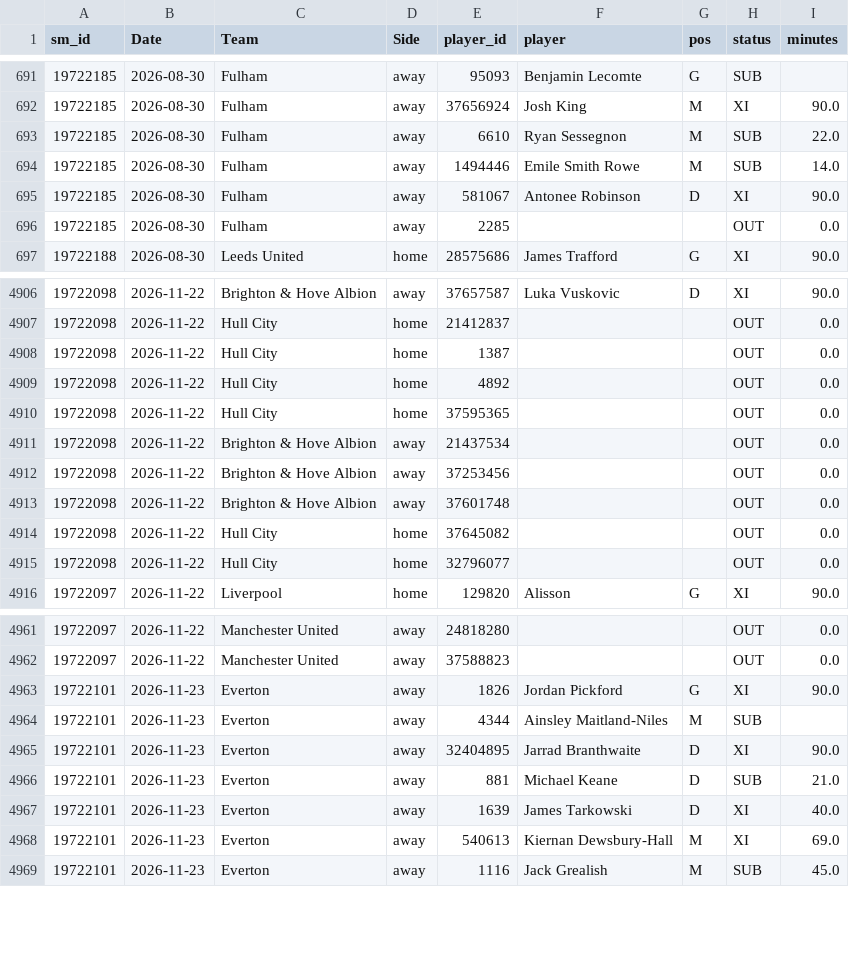
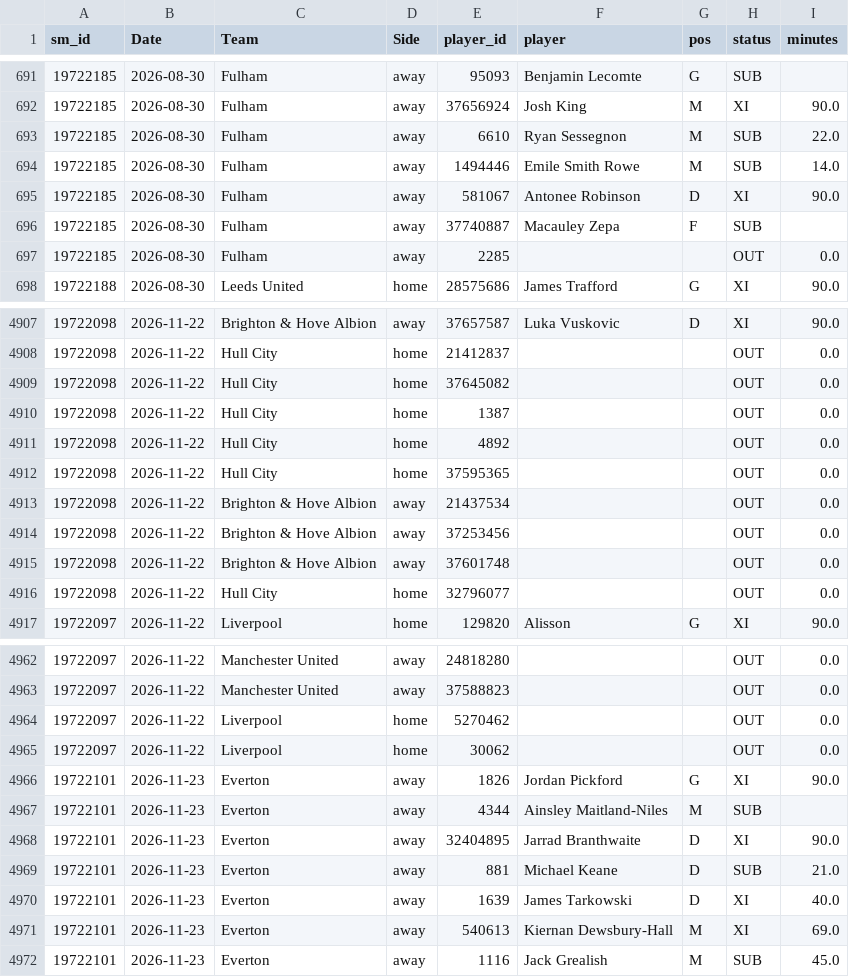
Before and after one commit to cengizhantopcu1983/futbol_tahmin-, a CSV file: data_players/E0_2627.csv, drawn as a sheet; only a part is shown, gaps mark what is left out.

```diff
--- a/data_players/E0_2627.csv
+++ b/data_players/E0_2627.csv
@@ -695,2 +695,3 @@ sm_id,Date,Team,Side,player_id,player,pos,status,minutes
 19722185,2026-08-30,Fulham,away,581067,Antonee Robinson,D,XI,90.0
+19722185,2026-08-30,Fulham,away,37740887,Macauley Zepa,F,SUB,
 19722185,2026-08-30,Fulham,away,2285,,,OUT,0.0
@@ -4907,2 +4908,3 @@ sm_id,Date,Team,Side,player_id,player,pos,status,minutes
 19722098,2026-11-22,Hull City,home,21412837,,,OUT,0.0
+19722098,2026-11-22,Hull City,home,37645082,,,OUT,0.0
 19722098,2026-11-22,Hull City,home,1387,,,OUT,0.0
@@ -4913,3 +4915,2 @@ sm_id,Date,Team,Side,player_id,player,pos,status,minutes
 19722098,2026-11-22,Brighton & Hove Albion,away,37601748,,,OUT,0.0
-19722098,2026-11-22,Hull City,home,37645082,,,OUT,0.0
 19722098,2026-11-22,Hull City,home,32796077,,,OUT,0.0
@@ -4962,2 +4963,4 @@ sm_id,Date,Team,Side,player_id,player,pos,status,minutes
 19722097,2026-11-22,Manchester United,away,37588823,,,OUT,0.0
+19722097,2026-11-22,Liverpool,home,5270462,,,OUT,0.0
+19722097,2026-11-22,Liverpool,home,30062,,,OUT,0.0
 19722101,2026-11-23,Everton,away,1826,Jordan Pickford,G,XI,90.0
```
Also changed, not shown: data_sm/E0_2627.csv, 4 other files.
